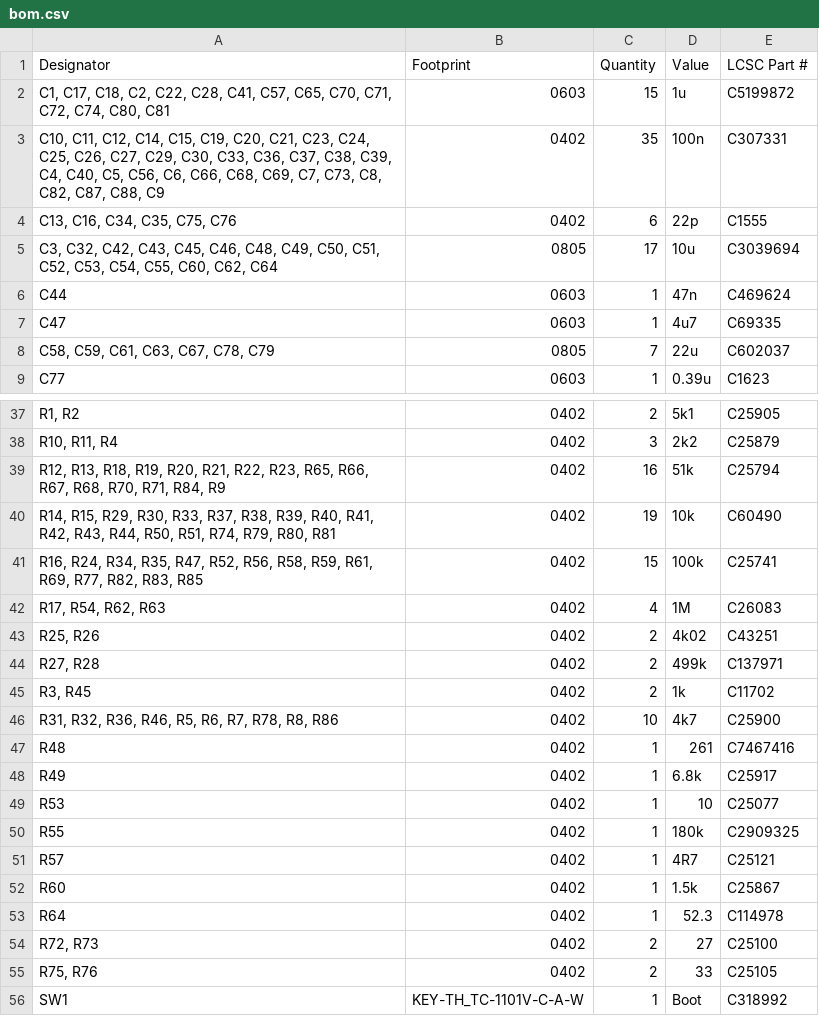
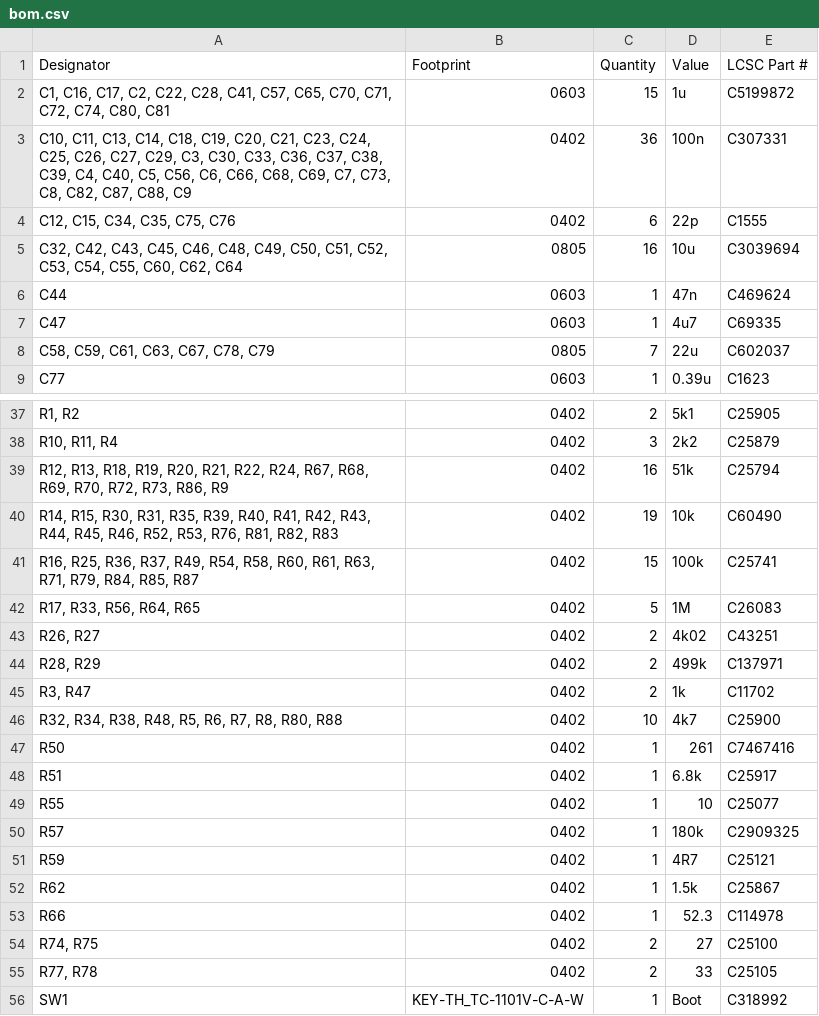
Before and after one commit to Nicolai-Electronics/tanmatsu-hardware, a CSV file: production/bom.csv, drawn as a sheet; only a part is shown, gaps mark what is left out; removed rows and columns are numbered as before the commit, all else as after; the diff covers the shown part only; the diff names each change by its address in the sheet, - before the commit and + after, or states it on an @@ line.

```diff
--- a/production/bom.csv
+++ b/production/bom.csv
-A2 (Designator): C1, C17, C18, C2, C22,…
+A2 (Designator): C1, C16, C17, C2, C22,…
-A3 (Designator): C10, C11, C12, C14, C15, C19, C20, C21, C23, C24, C25, C26, C27, C29, C30, C33,…
+A3 (Designator): C10, C11, C13, C14, C18, C19, C20, C21, C23, C24, C25, C26, C27, C29, C3, C30, C33,…
-C3 (Quantity): 35
+C3 (Quantity): 36
-A4 (Designator): C13, C16, C34, C35, C75, C76
+A4 (Designator): C12, C15, C34, C35, C75, C76
-A5 (Designator): C3, C32, C42,…
+A5 (Designator): C32, C42,…
-C5 (Quantity): 17
+C5 (Quantity): 16
-A39 (Designator): …R21, R22, R23, R65, R66, R67, R68, R70, R71, R84, R9
+A39 (Designator): …R21, R22, R24, R67, R68, R69, R70, R72, R73, R86, R9
-A40 (Designator): R14, R15, R29, R30, R33, R37, R38, R39, R40, R41, R42, R43, R44, R50, R51, R74, R79, R80, R81
+A40 (Designator): R14, R15, R30, R31, R35, R39, R40, R41, R42, R43, R44, R45, R46, R52, R53, R76, R81, R82, R83
-A41 (Designator): R16, R24, R34, R35, R47, R52, R56, R58, R59, R61, R69, R77, R82, R83, R85
+A41 (Designator): R16, R25, R36, R37, R49, R54, R58, R60, R61, R63, R71, R79, R84, R85, R87
-A42 (Designator): R17, R54, R62, R63
+A42 (Designator): R17, R33, R56, R64, R65
-C42 (Quantity): 4
+C42 (Quantity): 5
-A43 (Designator): R25, R26
+A43 (Designator): R26, R27
-A44 (Designator): R27, R28
+A44 (Designator): R28, R29
-A45 (Designator): R3, R45
+A45 (Designator): R3, R47
-A46 (Designator): R31, R32, R36, R46, R5, R6, R7, R78, R8, R86
+A46 (Designator): R32, R34, R38, R48, R5, R6, R7, R8, R80, R88
-A47 (Designator): R48
+A47 (Designator): R50
-A48 (Designator): R49
+A48 (Designator): R51
-row 49: R53 | 0402 | 1 | 10 | C25077
-D49 (Value): 180k
+D49 (Value): 10
-E49 (LCSC Part #): C2909325
+E49 (LCSC Part #): C25077
-D50 (Value): 4R7
+D50 (Value): 180k
-E50 (LCSC Part #): C25121
+E50 (LCSC Part #): C2909325
+row 51: R59 | 0402 | 1 | 4R7 | C25121
-A52 (Designator): R60
+A52 (Designator): R62
-A53 (Designator): R64
+A53 (Designator): R66
-A54 (Designator): R72, R73
+A54 (Designator): R74, R75
-A55 (Designator): R75, R76
+A55 (Designator): R77, R78
```
Also changed, not shown: 4 edited cells elsewhere in this file, production/designators.csv, production/positions.csv, 18 other files.
